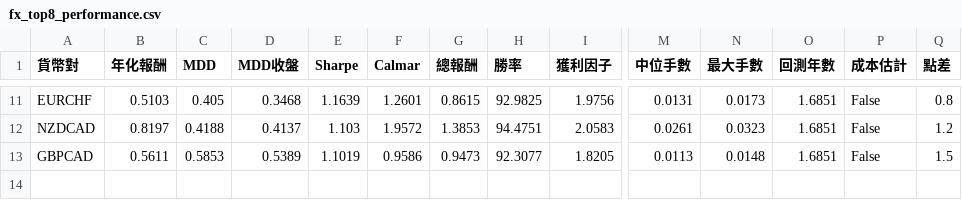
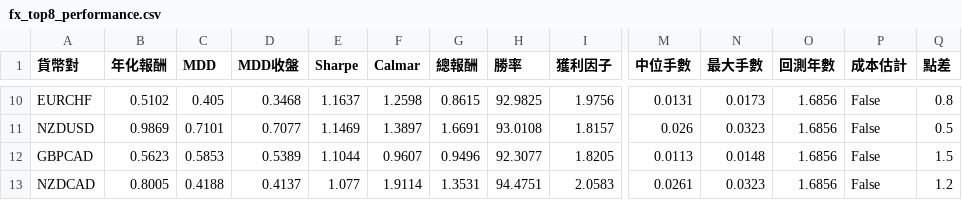
Before and after one commit to evan7646-cloud/bollinger_meanreversion_equities, a CSV file: docs/fx_top8_performance.csv, drawn as a sheet; only a part is shown, gaps mark what is left out; removed rows and columns are numbered as before the commit, all else as after; rows hold the shown columns only; the diff covers the shown part only; the diff names each change by its address in the sheet, - before the commit and + after, or states it on an @@ line.

```diff
--- a/docs/fx_top8_performance.csv
+++ b/docs/fx_top8_performance.csv
-B10 (年化報酬): 0.5103
+B10 (年化報酬): 0.5102
-E10 (Sharpe): 1.1639
+E10 (Sharpe): 1.1637
-F10 (Calmar): 1.2601
+F10 (Calmar): 1.2598
-O10 (回測年數): 1.6851
+O10 (回測年數): 1.6856
-row 12: NZDCAD | 0.8197 | 0.4188 | 0.4137 | 1.103 | 1.9572 | 1.3853 | 94.4751 | 2.0583 | 0.0261 | 0.0323 | 1.6851 | False | 1.2
+row 11: NZDUSD | 0.9869 | 0.7101 | 0.7077 | 1.1469 | 1.3897 | 1.6691 | 93.0108 | 1.8157 | 0.026 | 0.0323 | 1.6856 | False | 0.5
-B12 (年化報酬): 0.5611
+B12 (年化報酬): 0.5623
-E12 (Sharpe): 1.1019
+E12 (Sharpe): 1.1044
-F12 (Calmar): 0.9586
+F12 (Calmar): 0.9607
-G12 (總報酬): 0.9473
+G12 (總報酬): 0.9496
-O12 (回測年數): 1.6851
+O12 (回測年數): 1.6856
+row 13: NZDCAD | 0.8005 | 0.4188 | 0.4137 | 1.077 | 1.9114 | 1.3531 | 94.4751 | 2.0583 | 0.0261 | 0.0323 | 1.6856 | False | 1.2
```
Also changed, not shown: 1 removed row and 35 edited cells elsewhere in this file, 2 other files.
